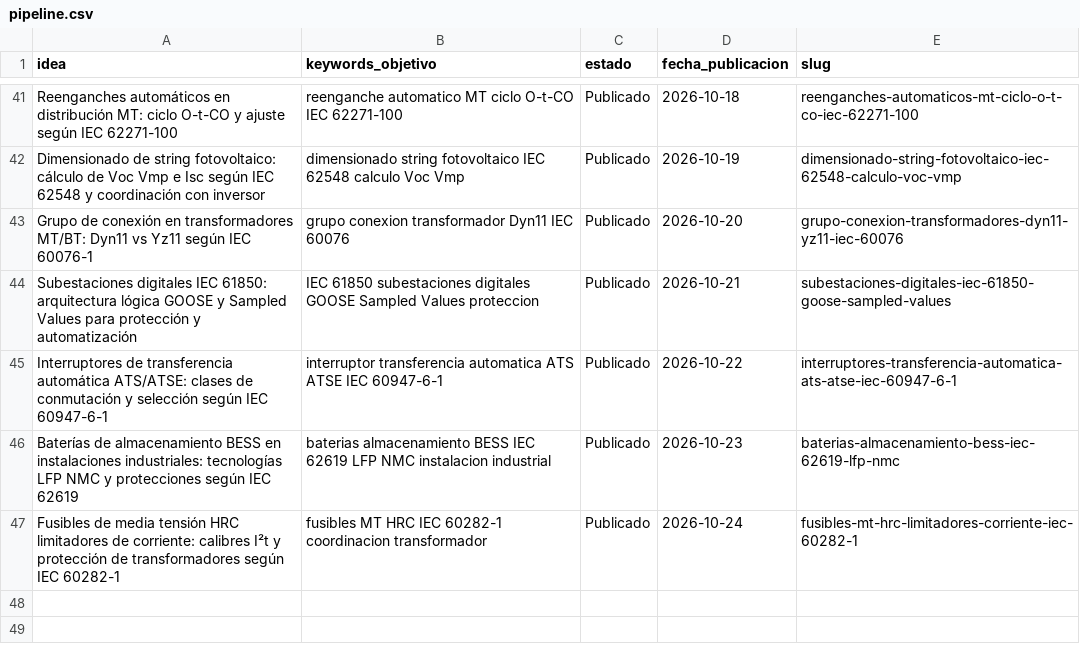
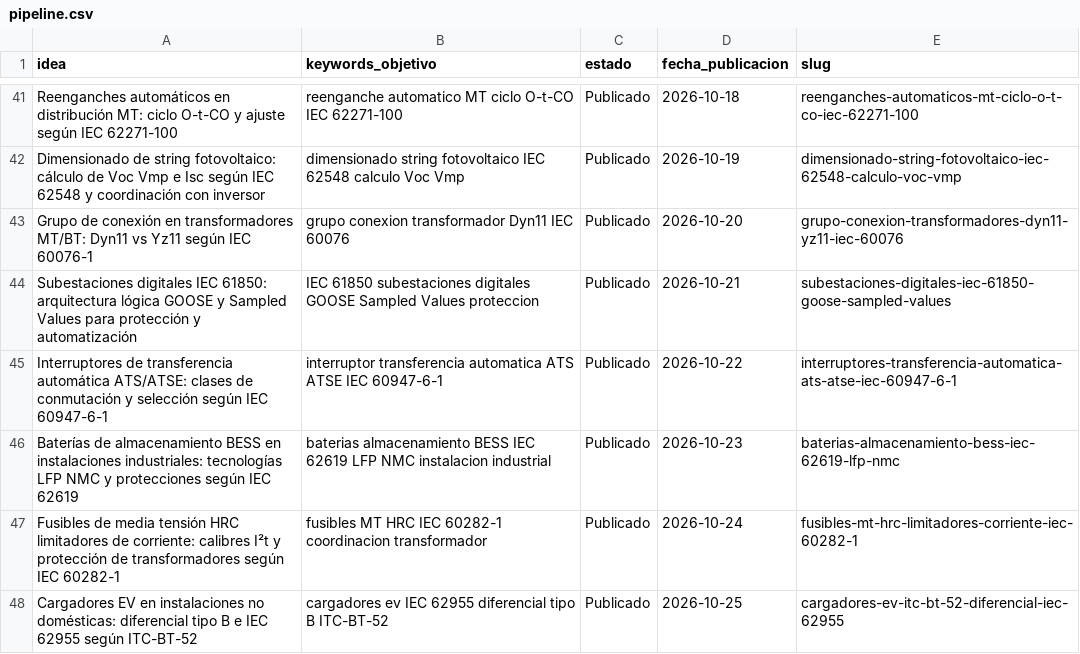
Before and after one commit to sauron897/blog-electricidad-ia., a CSV file: agente/pipeline.csv, drawn as a sheet; only a part is shown, gaps mark what is left out; the diff names each change by its address in the sheet, - before the commit and + after, or states it on an @@ line.

```diff
--- a/agente/pipeline.csv
+++ b/agente/pipeline.csv
+row 48: Cargadores EV en instalaciones no domésticas: diferencial tipo B e IEC 62955 según ITC-BT-52 | cargadores ev IEC 62955 diferencial tipo B ITC-BT-52 | Publicado | 2026-10-25 | cargadores-ev-itc-bt-52-diferencial-iec-62955
```
